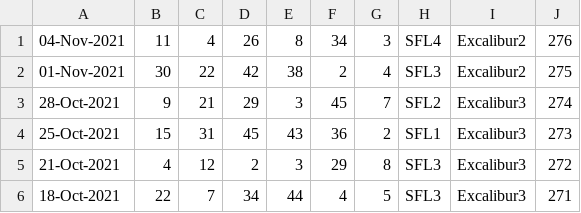
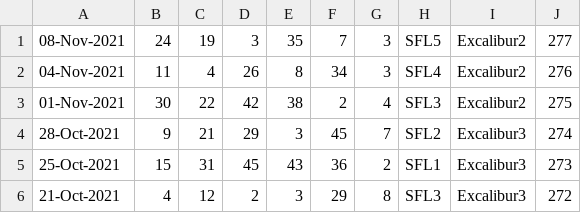
Before and after one commit to pastorcmentarny/DomJavaKB, a CSV file: data/lotto/set-for-life-all-draws.csv, drawn as a sheet; only a part is shown; the shorter side is filled out with more unchanged rows.

```diff
--- a/data/lotto/set-for-life-all-draws.csv
+++ b/data/lotto/set-for-life-all-draws.csv
@@ -1 +1,2 @@
+08-Nov-2021,24,19,3,35,7,3,SFL5,Excalibur2,277
 04-Nov-2021,11,4,26,8,34,3,SFL4,Excalibur2,276
```
Also changed, not shown: data/lotto/lotto-hotpicks-all-draws.csv, data/lotto/thunderball-all-draws.csv, 6 other files.
